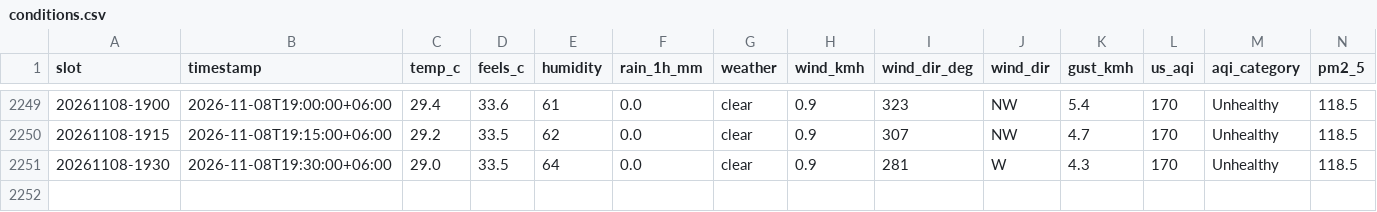
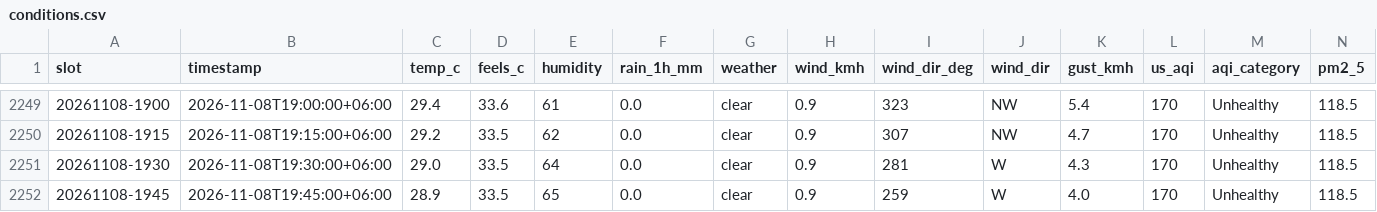
Before and after one commit to wiki-ruhan/Dhaka-Jam-70, a CSV file: data/conditions.csv, drawn as a sheet; only a part is shown, gaps mark what is left out; rows hold the shown columns only; the diff names each change by its address in the sheet, - before the commit and + after, or states it on an @@ line.

```diff
--- a/data/conditions.csv
+++ b/data/conditions.csv
+row 2252: 20261108-1945 | 2026-11-08T19:45:00+06:00 | 28.9 | 33.5 | 65 | 0.0 | clear | 0.9 | 259 | W | 4.0 | 170 | Unhealthy | 118.5
```
Also changed, not shown: data/daily/ranking/2026-11-08_ranking.csv, data/daily_summary.csv, 14 other files.
